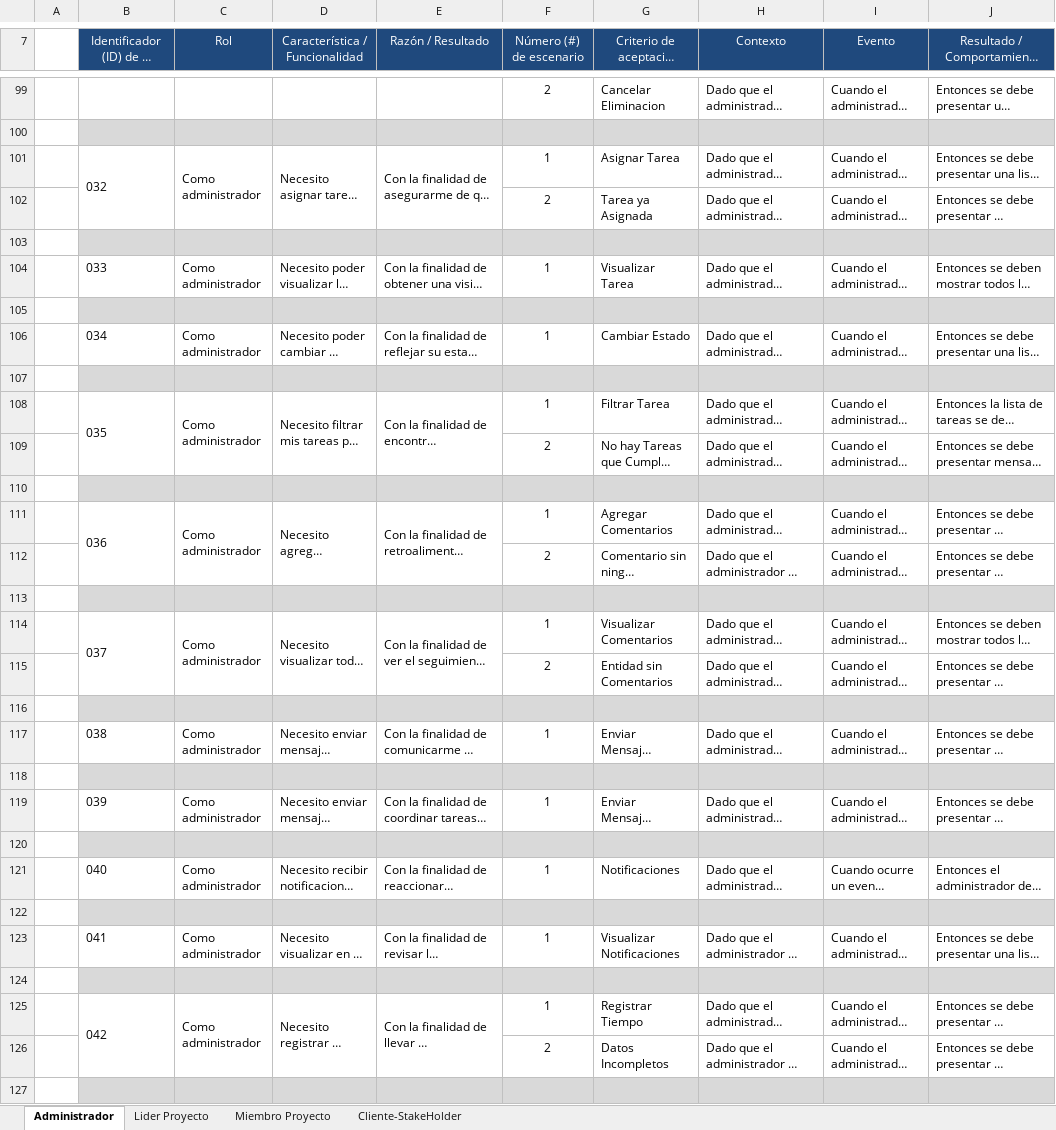
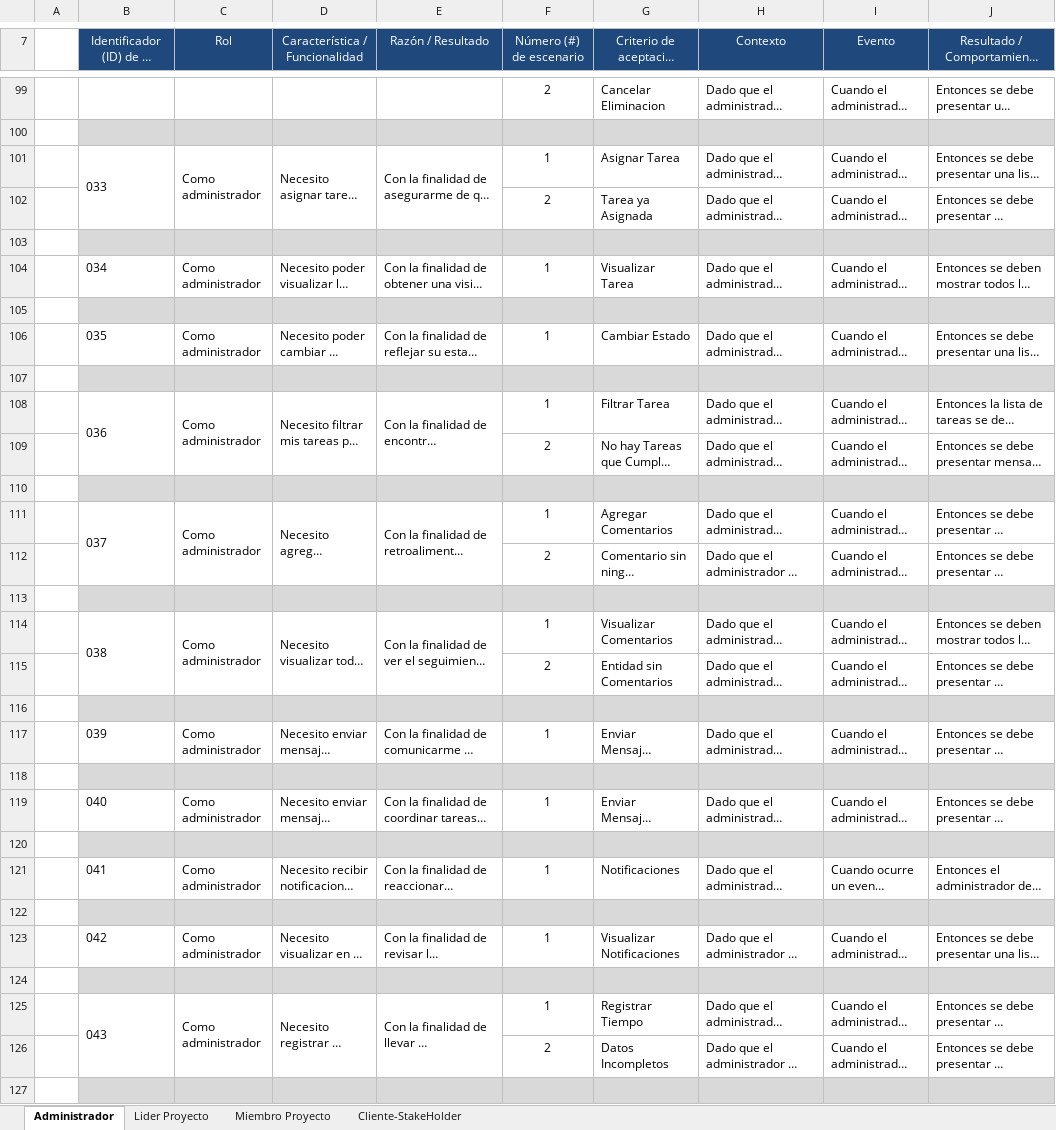
Before and after one commit to FGFERNAN/TaskMasterPro, an Excel workbook: trim01/04_requisitos_funcionales_y_no_funcionales/Historias Usuario.xlsx, sheet Administrador, drawn as a sheet; only a part is shown, gaps mark what is left out; long unchanged cells end in …; values as stored, in another font and other column widths than the file's, no borders; charts and pictures not drawn; the diff covers the shown part only; the diff names each change by its address in the sheet, - before the commit and + after, or states it on an @@ line.

Commit message:
Actualizaciones de presentacion e historias de usuario

```diff
--- a/trim01/04_requisitos_funcionales_y_no_funcionales/Historias Usuario.xlsx (sheet Administrador)
+++ b/trim01/04_requisitos_funcionales_y_no_funcionales/Historias Usuario.xlsx (sheet Administrador)
-B101: 032
+B101: 033
-B104: 033
+B104: 034
-B106: 034
+B106: 035
-B108: 035
+B108: 036
-B111: 036
+B111: 037
-B114: 037
+B114: 038
-B117: 038
+B117: 039
-B119: 039
+B119: 040
-B121: 040
+B121: 041
-B123: 041
+B123: 042
-B125: 042
+B125: 043
```
Also changed, not shown: 2 edited cells elsewhere in this sheet, 3 other files.
